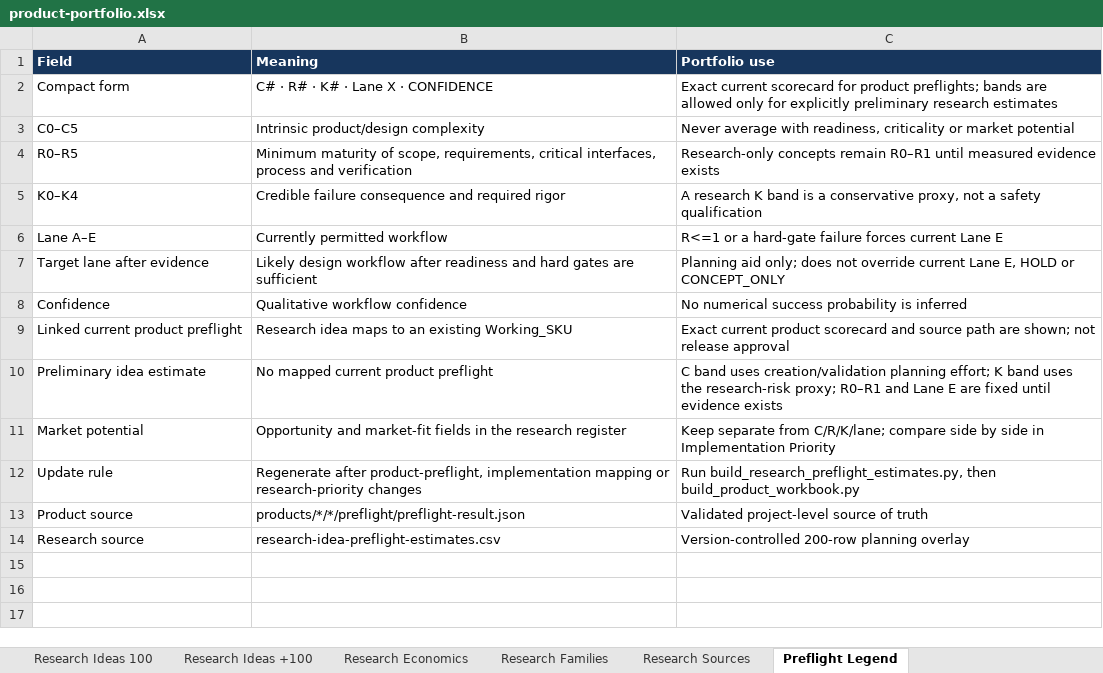
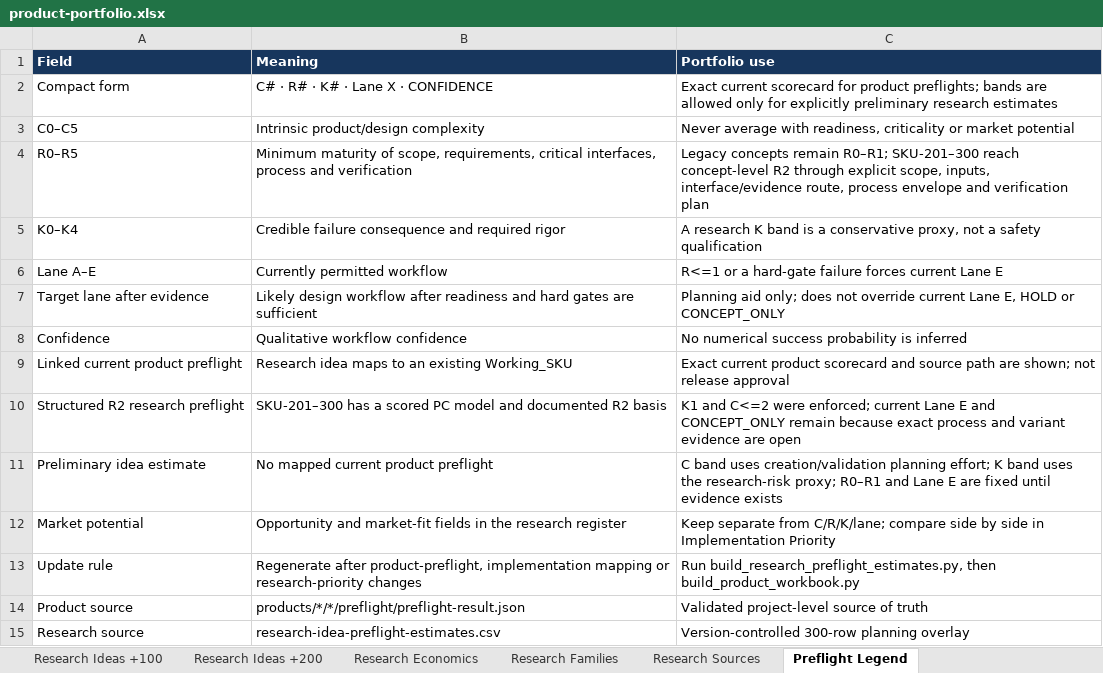
Before and after one commit to stefanjunk/3d_models, an Excel workbook: business/02-portfolio/product-portfolio.xlsx, sheet Preflight Legend, drawn as a sheet; values as stored, in another font and other column widths than the file's, no borders; addresses are those after the commit; the diff names each change by its address in the sheet, - before the commit and + after, or states it on an @@ line.

Commit message:
Add 100 trend-screened portfolio ideas

```diff
--- a/business/02-portfolio/product-portfolio.xlsx (sheet Preflight Legend)
+++ b/business/02-portfolio/product-portfolio.xlsx (sheet Preflight Legend)
+sheet tab: Research Ideas +200
-C4 (Portfolio use): Research-only concepts remain R0–R1 until measured evidence exists
+C4 (Portfolio use): Legacy concepts remain R0–R1; SKU-201–300 reach concept-level R2 through explicit scope, inputs, interface/evidence route, process envelope and verification plan
+row 10: Structured R2 research preflight | SKU-201–300 has a scored PC model and documented R2 basis | K1 and C<=2 were enforced; current Lane E and CONCEPT_ONLY remain because exact process and variant evidence are open
-C15 (Portfolio use): Version-controlled 200-row planning overlay
+C15 (Portfolio use): Version-controlled 300-row planning overlay
```
Also changed, not shown: sheet Implementation Priority, sheet Summary, sheet Research Sources, sheet Product Preflights, sheet Initial Portfolio, sheet Portfolio, 19 other files.
